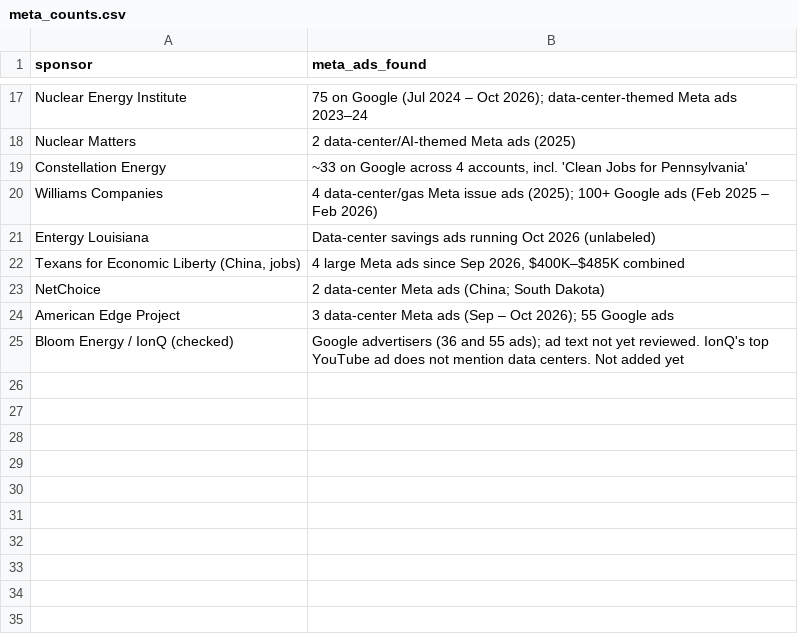
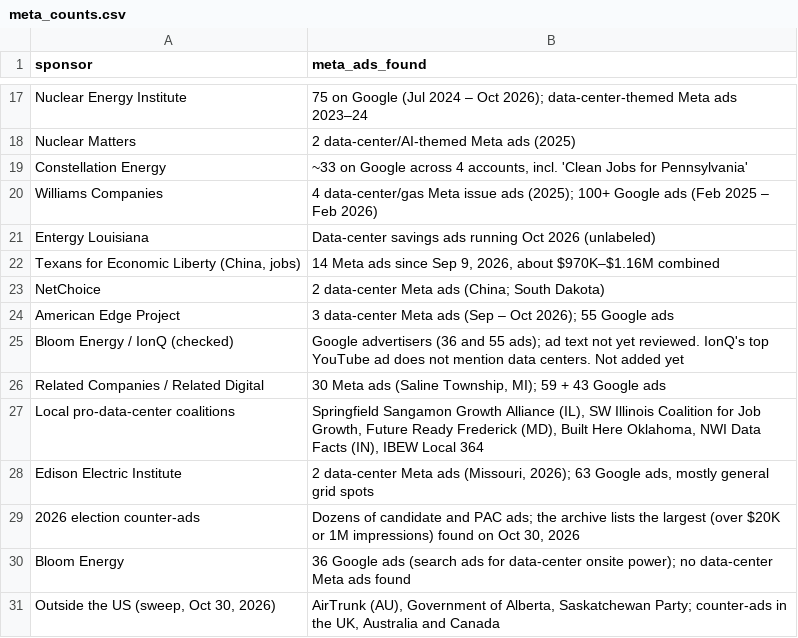
Before and after one commit to pdez90/dc_ads, a CSV file: data/meta_counts.csv, drawn as a sheet; only a part is shown, gaps mark what is left out.

Commit message:
Full audit and gap-filling: new sponsors, outside-US ads, fact-checks, search log

```diff
--- a/data/meta_counts.csv
+++ b/data/meta_counts.csv
@@ -21,3 +21,3 @@ Williams Companies,4 data-center/gas Meta issue ads (2025); 100+ Google ads (Feb
 Entergy Louisiana,Data-center savings ads running Oct 2026 (unlabeled)
-"Texans for Economic Liberty (China, jobs)","4 large Meta ads since Sep 2026, $400K–$485K combined"
+"Texans for Economic Liberty (China, jobs)","14 Meta ads since Sep 9, 2026, about $970K–$1.16M combined"
 NetChoice,2 data-center Meta ads (China; South Dakota)
@@ -25 +25,7 @@ American Edge Project,3 data-center Meta ads (Sep – Oct 2026); 55 Google ads
 Bloom Energy / IonQ (checked),Google advertisers (36 and 55 ads); ad text not yet reviewed. IonQ's top YouTube ad does not mention data centers. Not added yet
+Related Companies / Related Digital,"30 Meta ads (Saline Township, MI); 59 + 43 Google ads"
+Local pro-data-center coalitions,"Springfield Sangamon Growth Alliance (IL), SW Illinois Coalition for Job Growth, Future Ready Frederick (MD), Built Here Oklahoma, NWI Data Facts (IN), IBEW Local 364"
+Edison Electric Institute,"2 data-center Meta ads (Missouri, 2026); 63 Google ads, mostly general grid spots"
+2026 election counter-ads,"Dozens of candidate and PAC ads; the archive lists the largest (over $20K or 1M impressions) found on Oct 30, 2026"
+Bloom Energy,36 Google ads (search ads for data-center onsite power); no data-center Meta ads found
+"Outside the US (sweep, Oct 30, 2026)","AirTrunk (AU), Government of Alberta, Saskatchewan Party; counter-ads in the UK, Australia and Canada"
```
Also changed, not shown: 13 other files.
